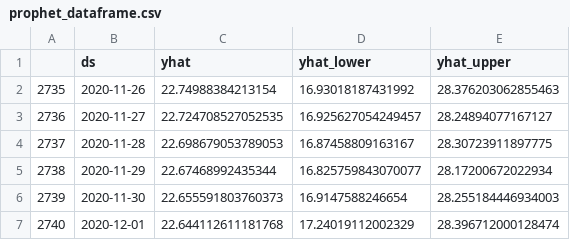
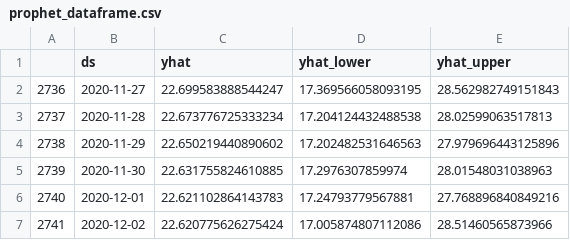
Before and after one commit to bfgdigital/aus_forecast, a CSV file: static/data/prophet_dataframe.csv, drawn as a sheet.

```diff
--- a/static/data/prophet_dataframe.csv
+++ b/static/data/prophet_dataframe.csv
@@ -1,7 +1,7 @@
 ,ds,yhat,yhat_lower,yhat_upper
-2735,2020-11-26,22.74988384213154,16.93018187431992,28.376203062855463
-2736,2020-11-27,22.724708527052535,16.925627054249457,28.24894077167127
-2737,2020-11-28,22.698679053789053,16.87458809163167,28.30723911897775
-2738,2020-11-29,22.67468992435344,16.825759843070077,28.17200672022934
-2739,2020-11-30,22.655591803760373,16.9147588246654,28.255184446934003
-2740,2020-12-01,22.644112611181768,17.24019112002329,28.396712000128474
+2736,2020-11-27,22.699583888544247,17.369566058093195,28.562982749151843
+2737,2020-11-28,22.673776725333234,17.204124432488538,28.02599063517813
+2738,2020-11-29,22.650219440890602,17.202482531646563,27.979696443125896
+2739,2020-11-30,22.631755824610885,17.2976307859974,28.01548031038963
+2740,2020-12-01,22.621102864143783,17.24793779567881,27.768896840849216
+2741,2020-12-02,22.620775626275424,17.005874807112086,28.51460565873966
```
Also changed, not shown: static/data/accuracy_dataframe.csv, static/data/forecast_dataframe.csv, 4 other files.
